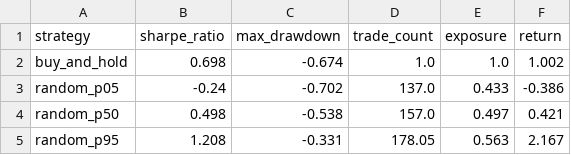
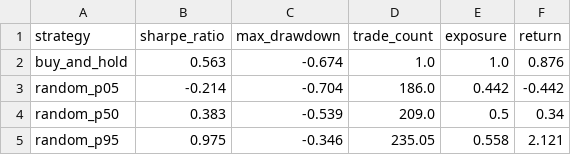
Before and after one commit to jpnally/trading_bot, a CSV file: results/summary_fee0.csv, drawn as a sheet.

Commit message:
Update summary_fee0.csv and add summary_fee0.005.csv

```diff
--- a/results/summary_fee0.csv
+++ b/results/summary_fee0.csv
@@ -1,5 +1,5 @@
 strategy,sharpe_ratio,max_drawdown,trade_count,exposure,return
-buy_and_hold,0.698,-0.674,1.0,1.0,1.002
-random_p05,-0.24,-0.702,137.0,0.433,-0.386
-random_p50,0.498,-0.538,157.0,0.497,0.421
-random_p95,1.208,-0.331,178.05,0.563,2.167
+buy_and_hold,0.563,-0.674,1.0,1.0,0.876
+random_p05,-0.214,-0.704,186.0,0.442,-0.442
+random_p50,0.383,-0.539,209.0,0.5,0.34
+random_p95,0.975,-0.346,235.05,0.558,2.121
```
Also changed, not shown: 1 other file.
